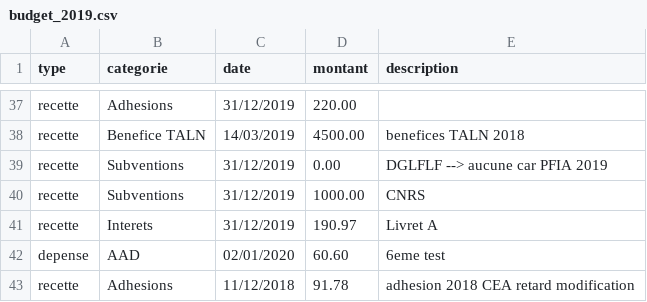
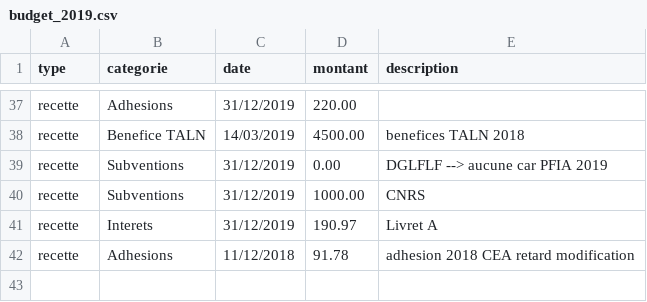
Before and after one commit to Traquolix/Association-S3, a CSV file: data/Bilan_financier_2020/budget_2019.csv, drawn as a sheet; only a part is shown, gaps mark what is left out; the diff names each change by its address in the sheet, - before the commit and + after, or states it on an @@ line.

```diff
--- a/data/Bilan_financier_2020/budget_2019.csv
+++ b/data/Bilan_financier_2020/budget_2019.csv
-row 42: depense | AAD | 02/01/2020 | 60.60 | 6eme test
```
Also changed, not shown: 1 other file.
